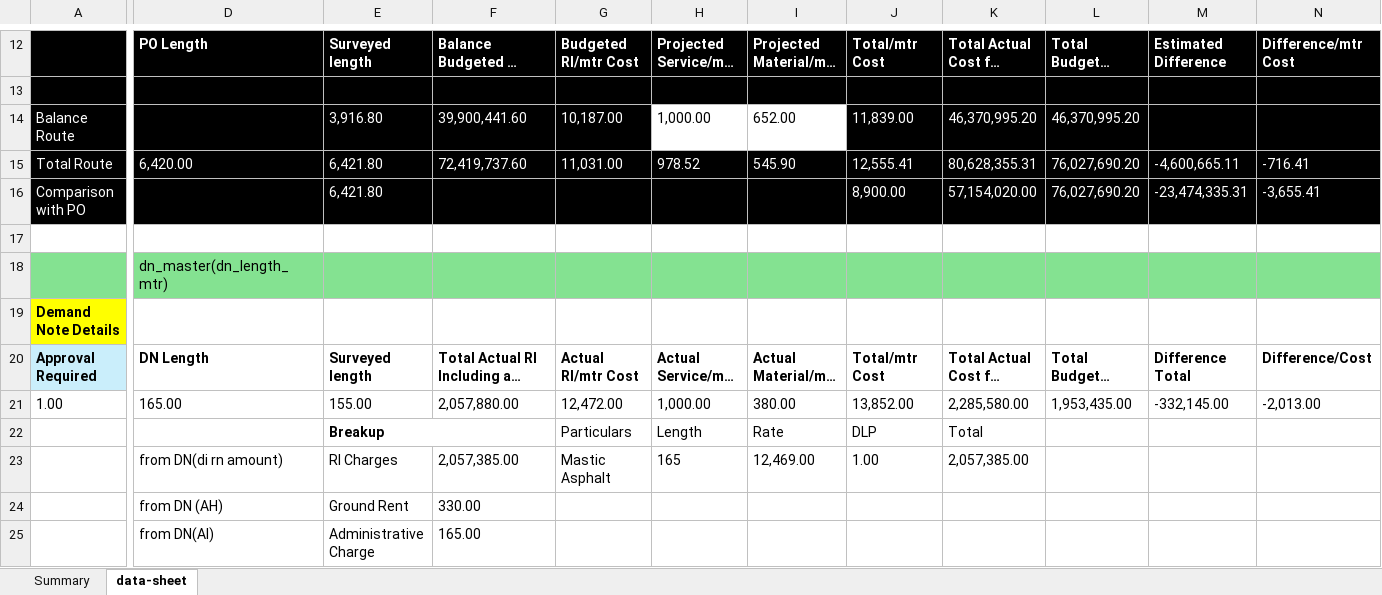
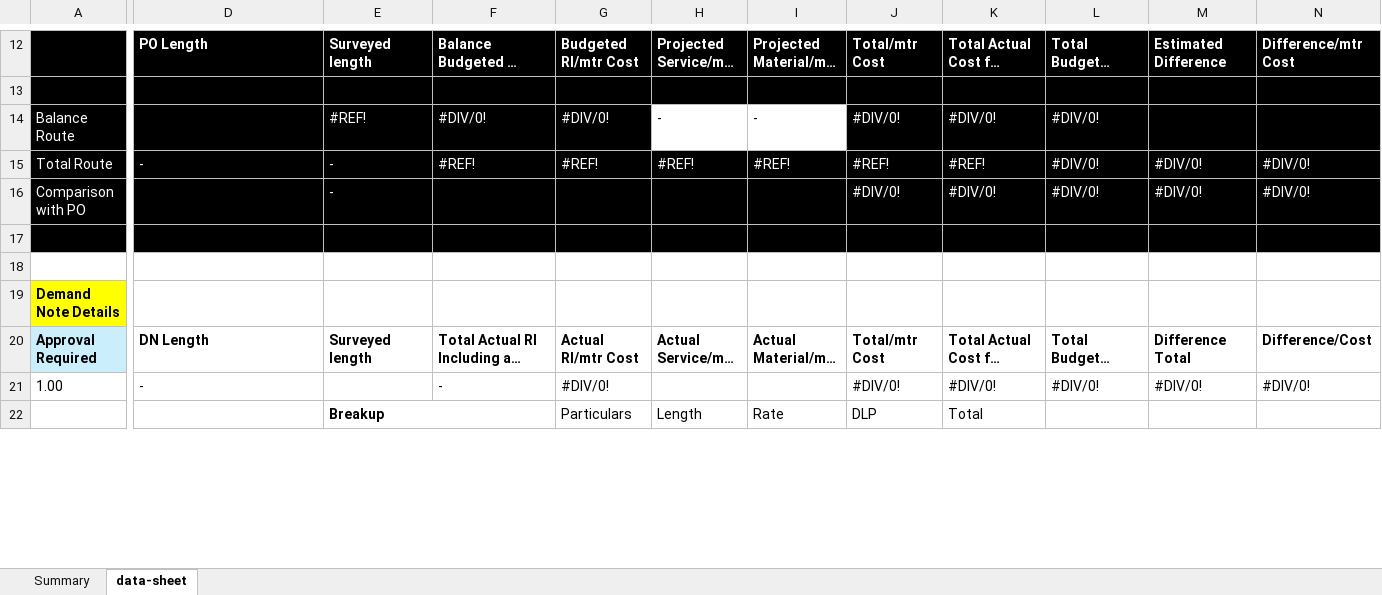
Before and after one commit to anupamcloudextel/trenching-extractor, an Excel workbook: MUM_Route_23_analysis - 2026-01-08 v2 SP.xlsx, sheet data-sheet, drawn as a sheet; only a part is shown, gaps mark what is left out; long unchanged cells end in …; values as stored, in another font and other column widths than the file's, no borders; conditional formats not drawn; removed rows and columns are numbered as before the commit, all else as after; rows hold the shown columns only; the diff covers the shown part only; the diff names each change by its address in the sheet, - before the commit and + after, or states it on an @@ line.

Commit message:
fix:dynamic download excel

```diff
--- a/MUM_Route_23_analysis - 2026-01-08 v2 SP.xlsx (sheet data-sheet)
+++ b/MUM_Route_23_analysis - 2026-01-08 v2 SP.xlsx (sheet data-sheet)
-row 14: Balance Route |  | 3,916.80 | 39,900,441.60 | 10,187.00 | 1,000.00 | 652.00 | 11,839.00 | 46,370,995.20 | 46,370,995.20
-row 15: Total Route | 6,420.00 | 6,421.80 | 72,419,737.60 | 11,031.00 | 978.52 | 545.90 | 12,555.41 | 80,628,355.31 | 76,027,690.20 | -4,600,665.11 | -716.41
-row 16: Comparison with PO |  | 6,421.80 |  |  |  |  | 8,900.00 | 57,154,020.00 | 76,027,690.20 | -23,474,335.31 | -3,655.41
+row 14: Balance Route |  | #REF! | #DIV/0! | #DIV/0! | - | - | #DIV/0! | #DIV/0! | #DIV/0!
+row 15: Total Route | - | - | #REF! | #REF! | #REF! | #REF! | #REF! | #REF! | #DIV/0! | #DIV/0! | #DIV/0!
+row 16: Comparison with PO |  | - |  |  |  |  | #DIV/0! | #DIV/0! | #DIV/0! | #DIV/0! | #DIV/0!
-A17:N17 fill: none
+A17:N17 fill: #000000
-A18:N18 fill: #84E291
+A18:N18 fill: none
-row 18:  | dn_master(dn_length_mtr)
+row 18: (empty)
-row 21: 1.00 | 165.00 | 155.00 | 2,057,880.00 | 12,472.00 | 1,000.00 | 380.00 | 13,852.00 | 2,285,580.00 | 1,953,435.00 | -332,145.00 | -2,013.00
+row 21: 1.00 | - |  | - | #DIV/0! |  |  | #DIV/0! | #DIV/0! | #DIV/0! | #DIV/0! | #DIV/0!
-row 23:  | from DN(di rn amount) | RI Charges | 2,057,385.00 | Mastic Asphalt | 165 | 12,469.00 | 1.00 | 2,057,385.00
-row 24:  | from DN (AH) | Ground Rent | 330.00
-row 25:  | from DN(AI) | Administrative Charge | 165.00
```
Also changed, not shown: 3 added rows, 142 removed rows, 8 edited cells and cell formats elsewhere in this sheet, sheet Summary, 3 other files.
